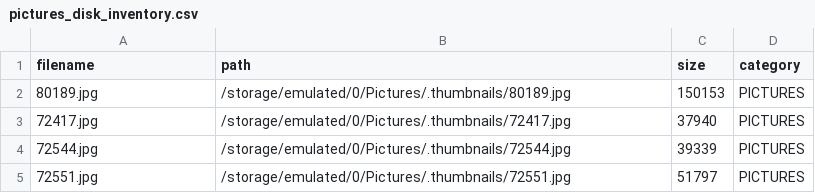
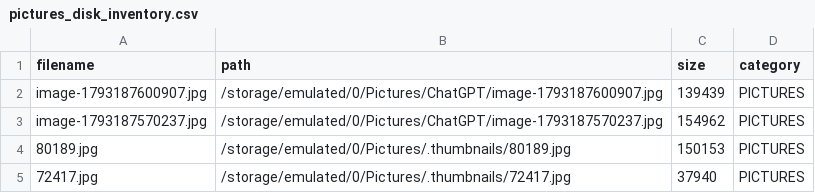
Before and after one commit to XLXX19801999/a, a CSV file: devices/SM-A505FN_0e92a044c642948b/pictures_disk_inventory.csv, drawn as a sheet; only a part is shown; the shorter side is filled out with more unchanged rows; the diff names each change by its address in the sheet, - before the commit and + after, or states it on an @@ line.

Commit message:
Sync automated update: devices/SM-A505FN_0e92a044c642948b/pictures_disk_inventory.csv

```diff
--- a/devices/SM-A505FN_0e92a044c642948b/pictures_disk_inventory.csv
+++ b/devices/SM-A505FN_0e92a044c642948b/pictures_disk_inventory.csv
+row 2: image-1793187600907.jpg | /storage/emulated/0/Pictures/ChatGPT/image-1793187600907.jpg | 139439 | PICTURES
+row 3: image-1793187570237.jpg | /storage/emulated/0/Pictures/ChatGPT/image-1793187570237.jpg | 154962 | PICTURES
```
